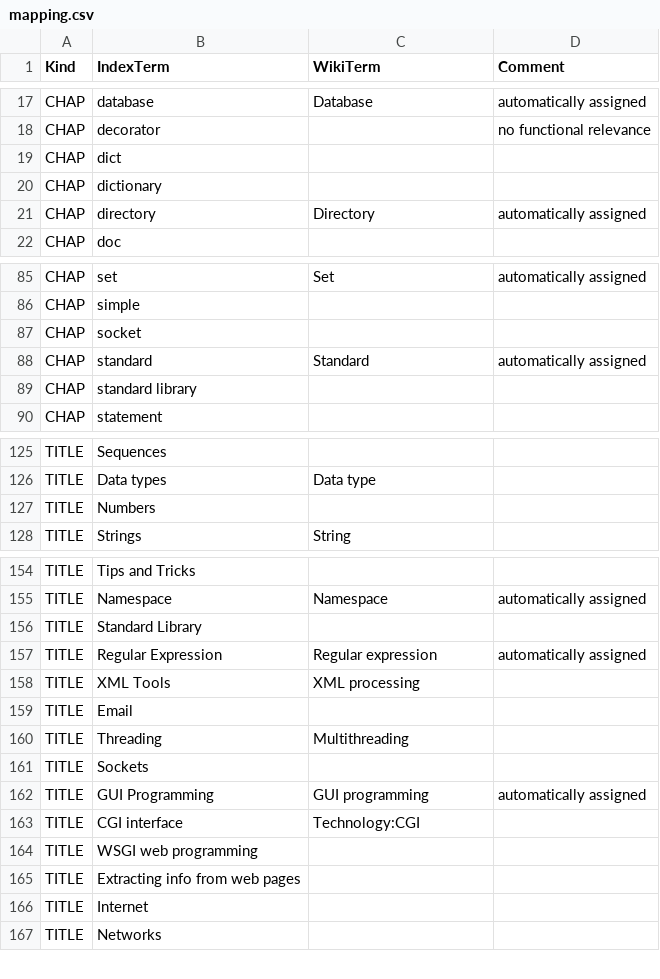
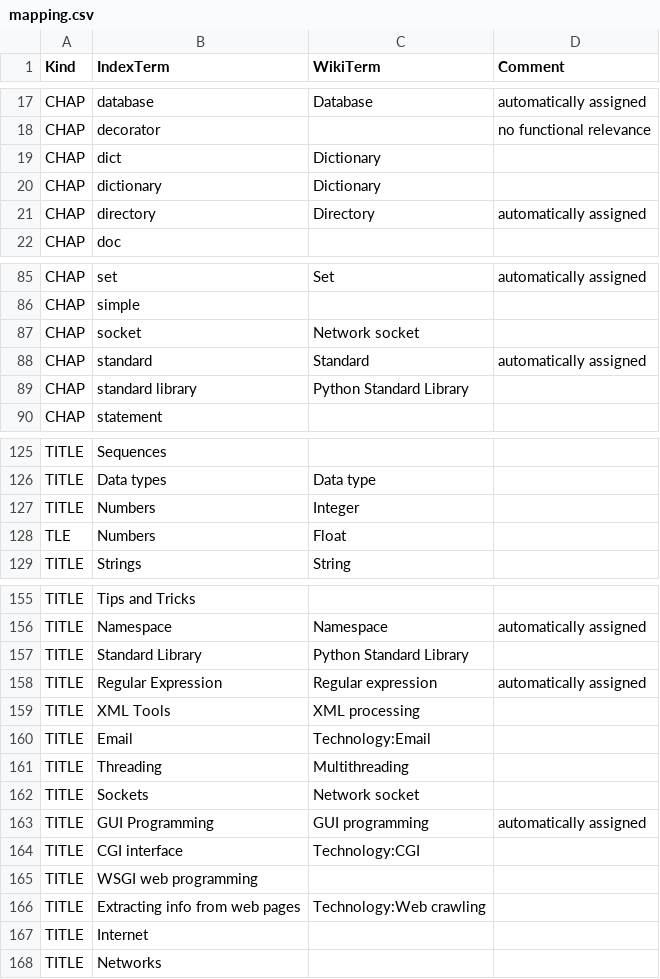
Before and after one commit to 101companies/101integrate, a CSV file: data/perbook/WBPP/metadata/mapping.csv, drawn as a sheet; only a part is shown, gaps mark what is left out; the diff covers the shown part only.

Commit message:
added mapping for new wiki-pages

```diff
--- a/data/perbook/WBPP/metadata/mapping.csv
+++ b/data/perbook/WBPP/metadata/mapping.csv
@@ -18,4 +18,4 @@ CHAP,database,Database,automatically assigned
 CHAP,decorator,,no functional relevance
-CHAP,dict,,
-CHAP,dictionary,,
+CHAP,dict,Dictionary,
+CHAP,dictionary,Dictionary,
 CHAP,directory,Directory,automatically assigned
@@ -86,5 +86,5 @@ CHAP,set,Set,automatically assigned
 CHAP,simple,,
-CHAP,socket,,
+CHAP,socket,Network socket,
 CHAP,standard,Standard,automatically assigned
-CHAP,standard library,,
+CHAP,standard library,Python Standard Library,
 CHAP,statement,,
@@ -126,3 +126,4 @@ TITLE,Sequences,,
 TITLE,Data types,Data type,
-TITLE,Numbers,,
+TITLE,Numbers,Integer,
+TLE,Numbers,Float,
 TITLE,Strings,String,
@@ -155,8 +156,8 @@ TITLE,Tips and Tricks,,
 TITLE,Namespace,Namespace,automatically assigned
-TITLE,Standard Library,,
+TITLE,Standard Library,Python Standard Library,
 TITLE,Regular Expression,Regular expression,automatically assigned
 TITLE,XML Tools,XML processing,
-TITLE,Email,,
+TITLE,Email,Technology:Email,
 TITLE,Threading,Multithreading,
-TITLE,Sockets,,
+TITLE,Sockets,Network socket,
 TITLE,GUI Programming,GUI programming,automatically assigned
@@ -164,3 +165,3 @@ TITLE,CGI interface,Technology:CGI,
 TITLE,WSGI web programming,,
-TITLE,Extracting info from web pages,,
+TITLE,Extracting info from web pages,Technology:Web crawling,
 TITLE,Internet,,
```
Also changed, not shown: 5 edited cells elsewhere in this file, data/perbook/DIP/metadata/mapping.csv, data/perbook/HGP/metadata/mapping.csv, 1 other file.
